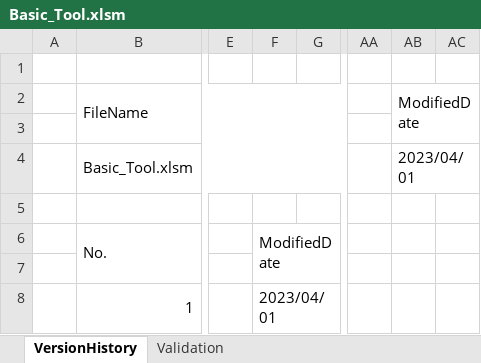
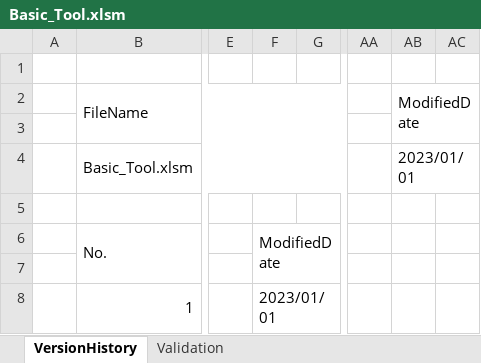
Before and after one commit to DokBak/DokBak_VBA_Basic, an Excel workbook: Basic_Tool.xlsm, sheet VersionHistory, drawn as a sheet; only a part is shown, gaps mark what is left out; values as stored, in another font and other column widths than the file's, no cell formats; the diff names each change by its address in the sheet, - before the commit and + after, or states it on an @@ line.

```diff
--- a/Basic_Tool.xlsm (sheet VersionHistory)
+++ b/Basic_Tool.xlsm (sheet VersionHistory)
-AB4 (ModifiedDate): 2023/04/01
+AB4 (ModifiedDate): 2023/01/01
-F8: 2023/04/01
+F8: 2023/01/01
```
Also changed, not shown: sheet Validation, cell formats, 1 other file.
